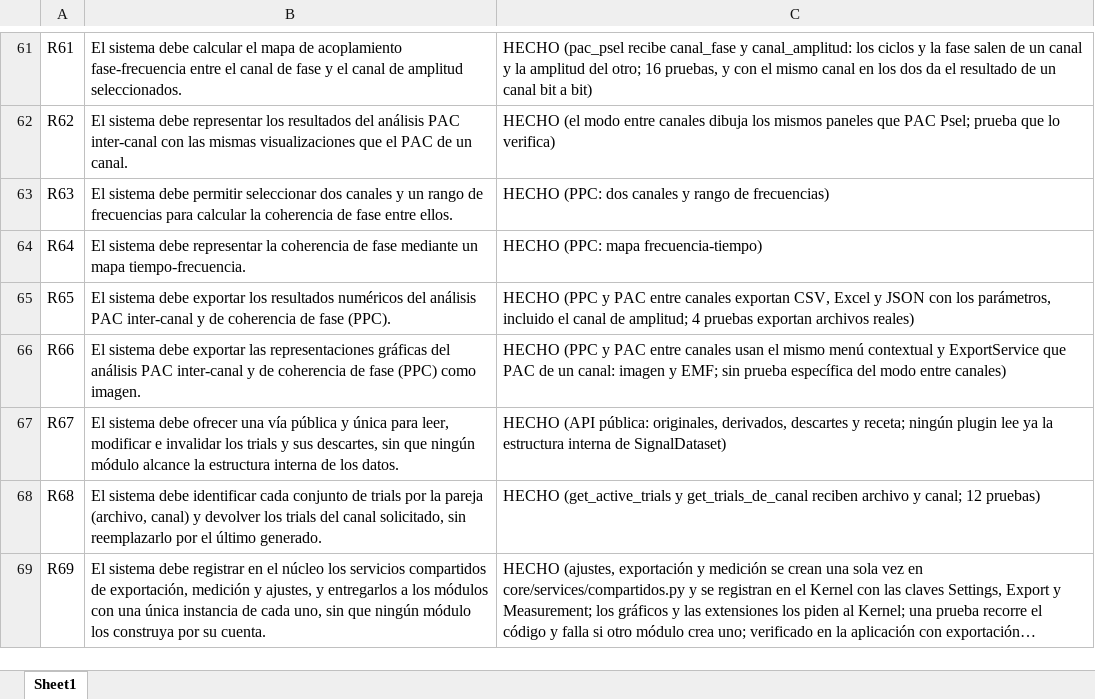
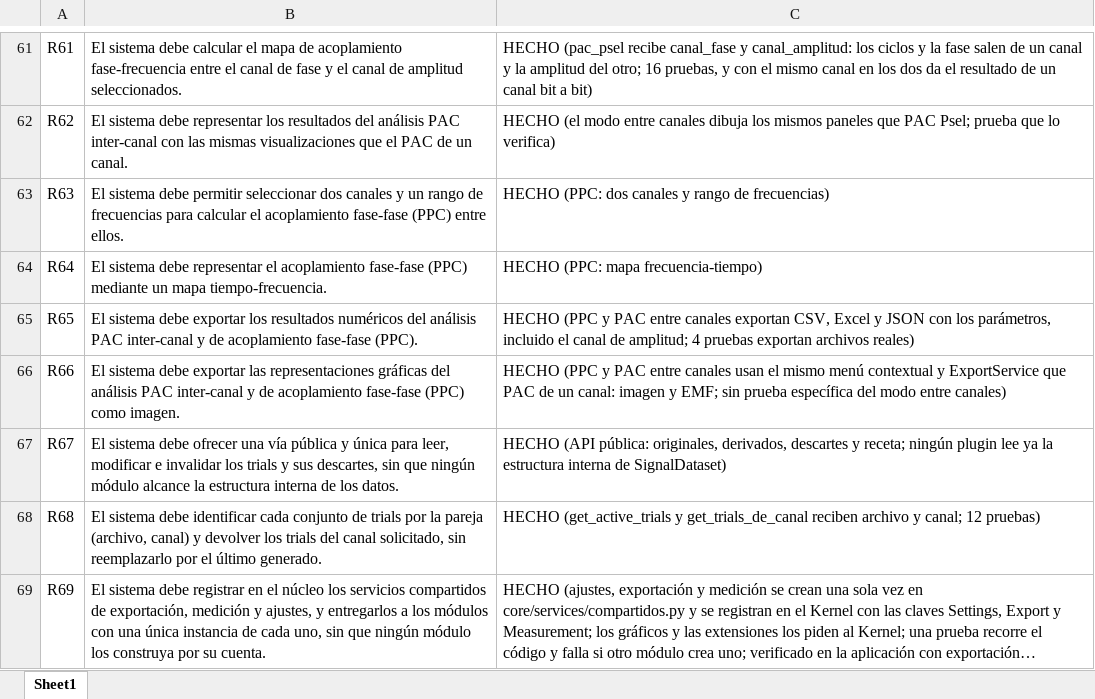
Before and after one commit to garzonlj/Gamma-Lab-2.0, an Excel workbook: queFalta.xlsx, sheet Sheet1, drawn as a sheet; only a part is shown, gaps mark what is left out; long unchanged cells end in …; values as stored, in another font and other column widths than the file's, no borders; the diff names each change by its address in the sheet, - before the commit and + after, or states it on an @@ line.

```diff
--- a/queFalta.xlsx (sheet Sheet1)
+++ b/queFalta.xlsx (sheet Sheet1)
-B63: …para calcular la coherencia de fase entre ellos.
+B63: …para calcular el acoplamiento fase-fase (PPC) entre ellos.
-B64: …debe representar la coherencia de fase mediante un…
+B64: …debe representar el acoplamiento fase-fase (PPC) mediante un…
-B65: …y de coherencia de fase (PPC).
+B65: …y de acoplamiento fase-fase (PPC).
-B66: …y de coherencia de fase (PPC) como…
+B66: …y de acoplamiento fase-fase (PPC) como…
```
Also changed, not shown: ISTAR (versión final). Requerimientos y Casos de Usos GammaLab 2.0.xlsx, 13 other files.
